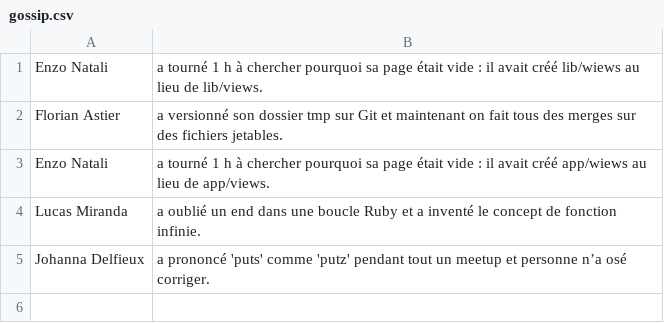
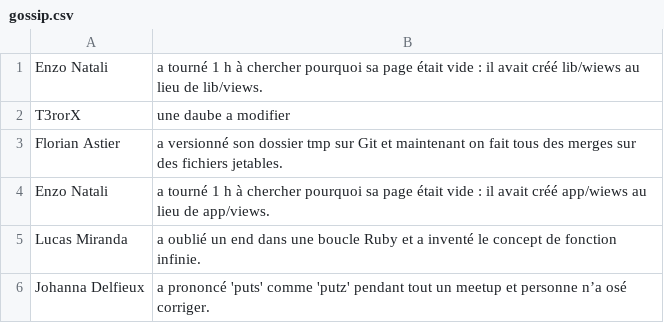
Before and after one commit to T3rorx/the_gossip_project, a CSV file: db/gossip.csv, drawn as a sheet.

Commit message:
maj bdd

```diff
--- a/db/gossip.csv
+++ b/db/gossip.csv
@@ -1,2 +1,3 @@
 Enzo Natali,a tourné 1 h à chercher pourquoi sa page était vide : il avait créé lib/wiews au lieu de lib/views.
+T3rorX,une daube a modifier
 Florian Astier,a versionné son dossier tmp sur Git et maintenant on fait tous des merges sur des fichiers jetables.
```
